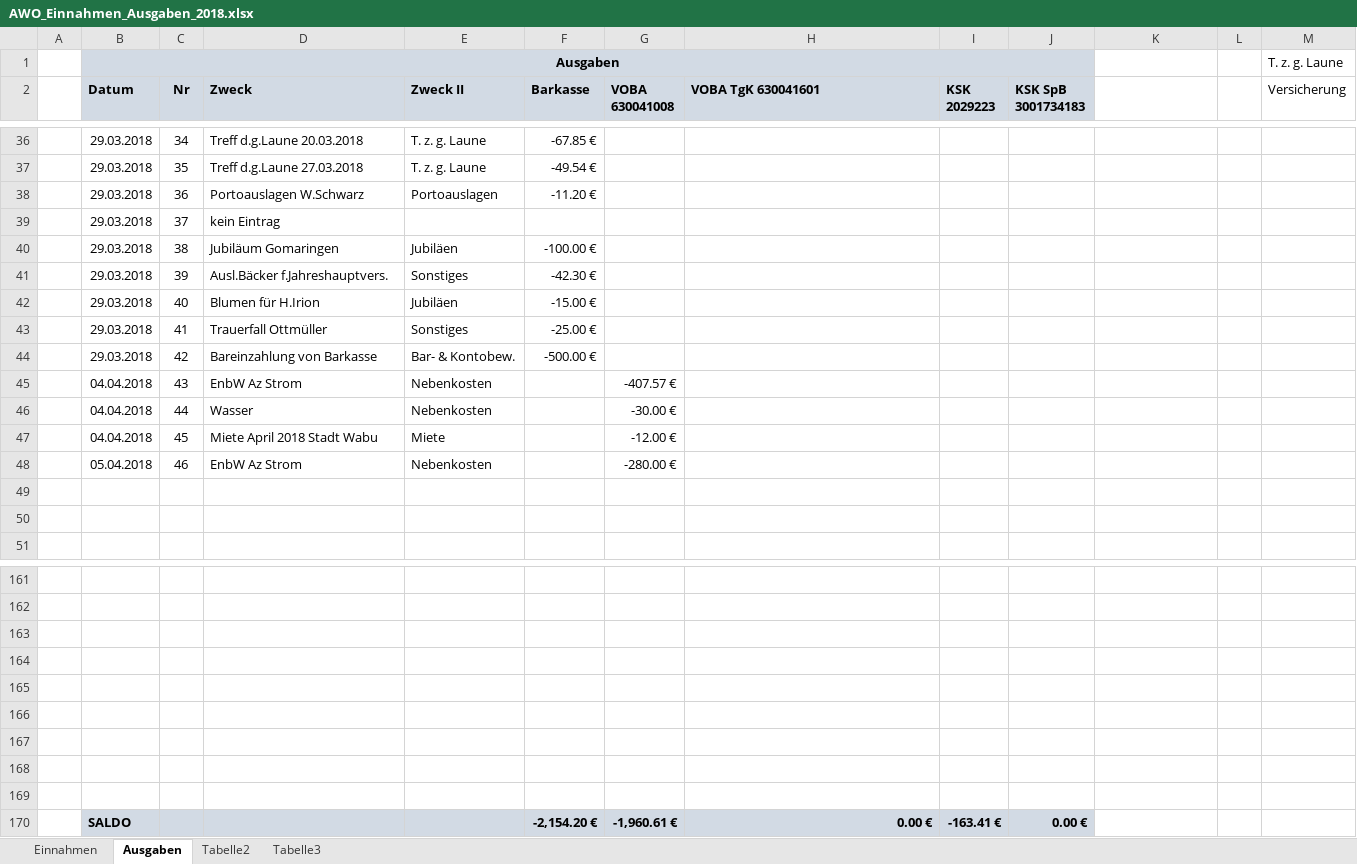
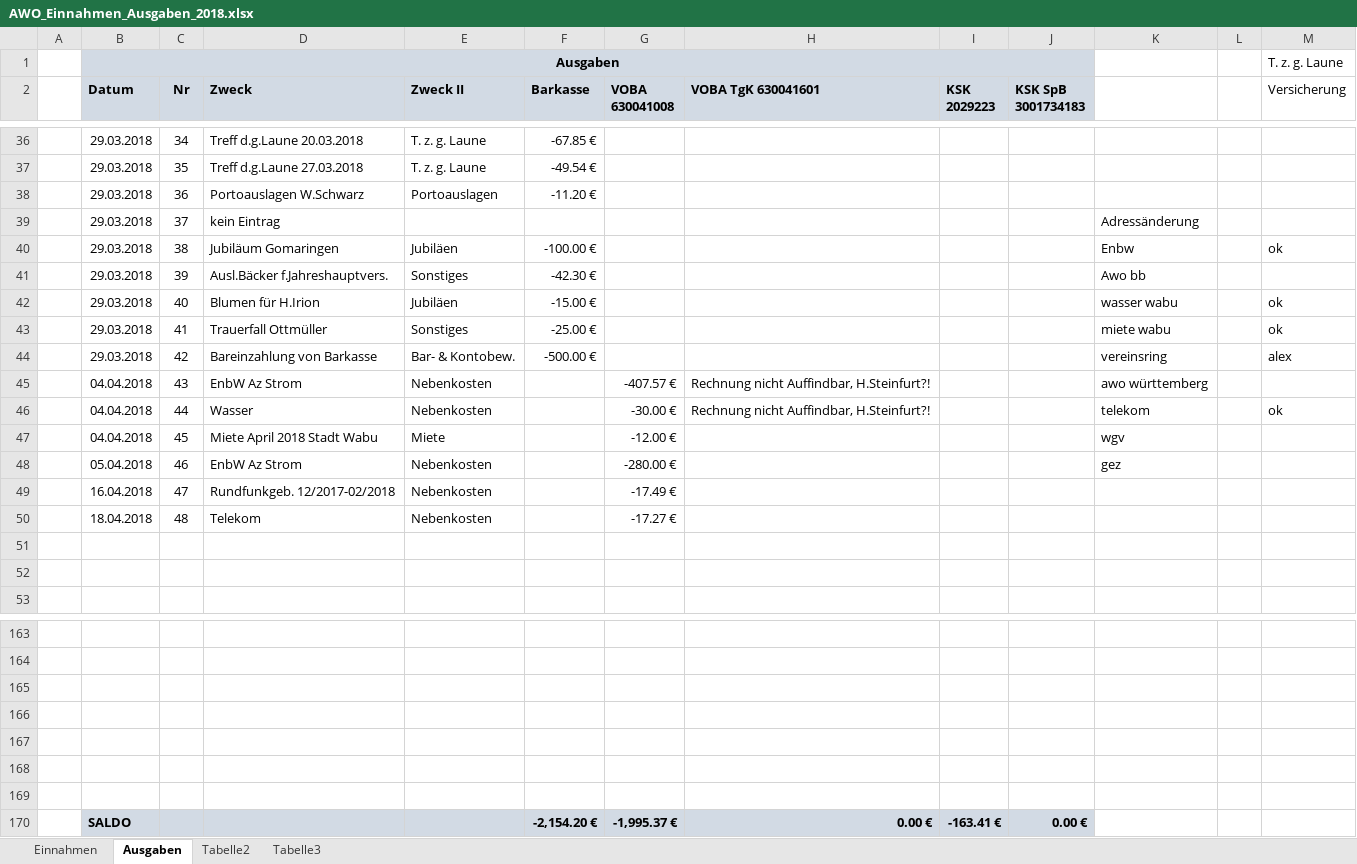
Before and after one commit to bwildner/AWO, an Excel workbook: AWO_Einnahmen_Ausgaben_2018.xlsx, sheet Ausgaben, drawn as a sheet; only a part is shown, gaps mark what is left out; values as stored, in another font and other column widths than the file's, no borders; conditional formats not drawn; removed rows and columns are numbered as before the commit, all else as after; the diff names each change by its address in the sheet, - before the commit and + after, or states it on an @@ line.

```diff
--- a/AWO_Einnahmen_Ausgaben_2018.xlsx (sheet Ausgaben)
+++ b/AWO_Einnahmen_Ausgaben_2018.xlsx (sheet Ausgaben)
-K39: (empty)
+K39: Adressänderung
-K40: (empty)
+K40: Enbw
-M40 (Versicherung): (empty)
+M40 (Versicherung): ok
-K41: (empty)
+K41: Awo bb
-K42: (empty)
+K42: wasser wabu
-M42:M43 (Versicherung): (empty)
+M42:M43 (Versicherung): ok
-K43: (empty)
+K43: miete wabu
-K44: (empty)
+K44: vereinsring
-M44 (Versicherung): (empty)
+M44 (Versicherung): alex
-H45:H46 (VOBA TgK 630041601): (empty)
+H45:H46 (VOBA TgK 630041601): Rechnung nicht Auffindbar, H.Steinfurt?!
-K45: (empty)
+K45: awo württemberg
-K46: (empty)
+K46: telekom
-M46 (Versicherung): (empty)
+M46 (Versicherung): ok
-K47: (empty)
+K47: wgv
-K48: (empty)
+K48: gez
+row 49:  | 16.04.2018 | 47 | Rundfunkgeb. 12/2017-02/2018 | Nebenkosten |  | -17.49 €
+row 50:  | 18.04.2018 | 48 | Telekom | Nebenkosten |  | -17.27 €
-row 168: (empty)
-row 169: (empty)
-G170 (VOBA 630041008): -1,960.61 €
+G170 (VOBA 630041008): -1,995.37 €
```
Also changed, not shown: sheet Einnahmen.
